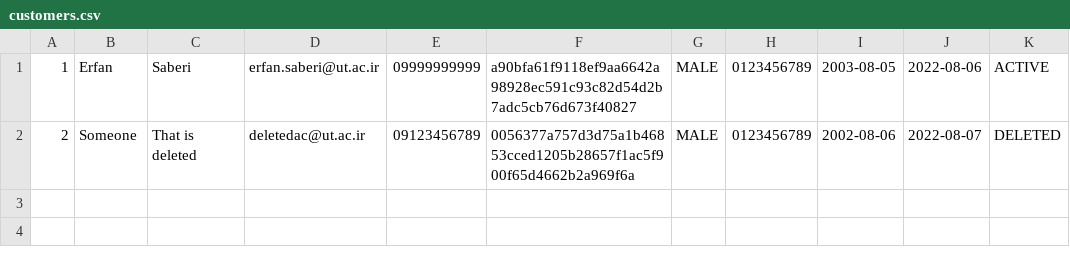
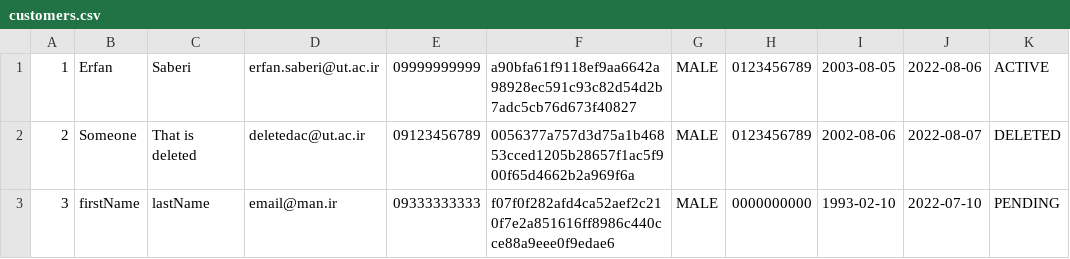
Before and after one commit to erfansaberi/java-bank-project, a CSV file: src/main/java/com/bank/data/customers.csv, drawn as a sheet.

Commit message:
Register Customer View

```diff
--- a/src/main/java/com/bank/data/customers.csv
+++ b/src/main/java/com/bank/data/customers.csv
@@ -2 +2,2 @@
 2, Someone, That is deleted, deletedac@ut.ac.ir, 09123456789, 0056377a757d3d75a1b46853cced1205b28657f1ac5f900f65d4662b2a969f6a, MALE, 0123456789, 2002-08-06, 2022-08-07, DELETED
+3, firstName, lastName, email@man.ir, 09333333333, f07f0f282afd4ca52aef2c210f7e2a851616ff8986c440cce88a9eee0f9edae6, MALE, 0000000000, 1993-02-10, 2022-07-10, PENDING
```
Also changed, not shown: 6 other files.
